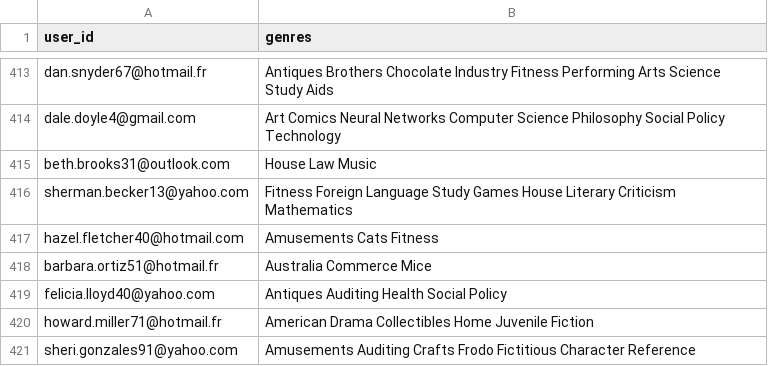
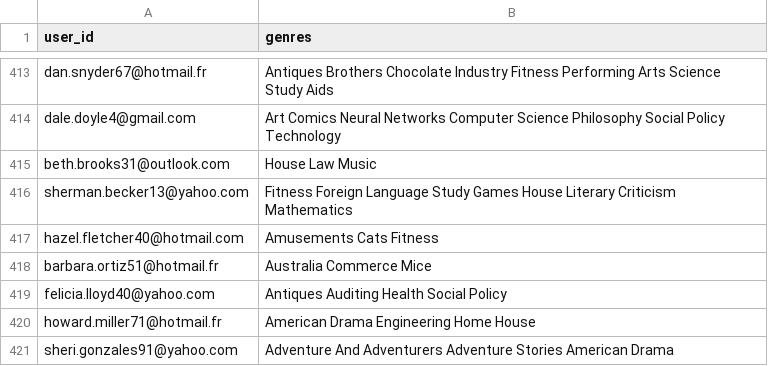
Before and after one commit to hajam09/booksystem, a CSV file: user_genre.csv, drawn as a sheet; only a part is shown, gaps mark what is left out.

```diff
--- a/user_genre.csv
+++ b/user_genre.csv
@@ -419,3 +419,3 @@ barbara.ortiz51@hotmail.fr,Australia Commerce Mice
 felicia.lloyd40@yahoo.com,Antiques Auditing Health Social Policy
-howard.miller71@hotmail.fr,American Drama Collectibles Home Juvenile Fiction
-sheri.gonzales91@yahoo.com,Amusements Auditing Crafts Frodo Fictitious Character Reference
+howard.miller71@hotmail.fr,American Drama Engineering Home House
+sheri.gonzales91@yahoo.com,Adventure And Adventurers Adventure Stories American Drama
```
Also changed, not shown: 2 other files.
